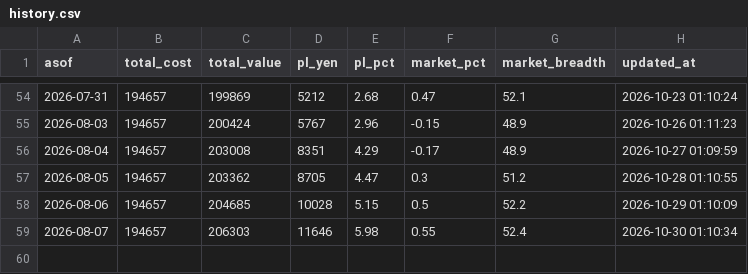
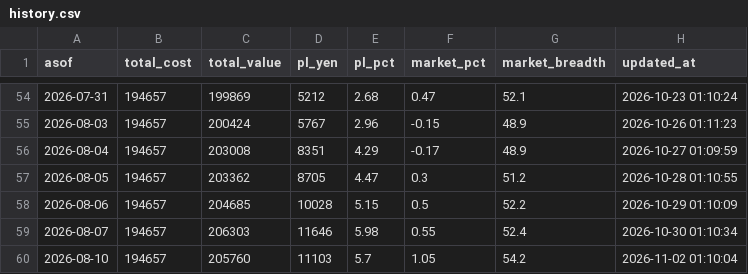
Before and after one commit to ytongu/ws-claude-setup, a CSV file: scripts/jp-stock/portfolio/history.csv, drawn as a sheet; only a part is shown, gaps mark what is left out.

```diff
--- a/scripts/jp-stock/portfolio/history.csv
+++ b/scripts/jp-stock/portfolio/history.csv
@@ -59 +59,2 @@
 2026-08-07,194657,206303,11646,5.98,0.55,52.4,2026-10-30 01:10:34
+2026-08-10,194657,205760,11103,5.7,1.05,54.2,2026-11-02 01:10:04
```
Also changed, not shown: 1 other file.
